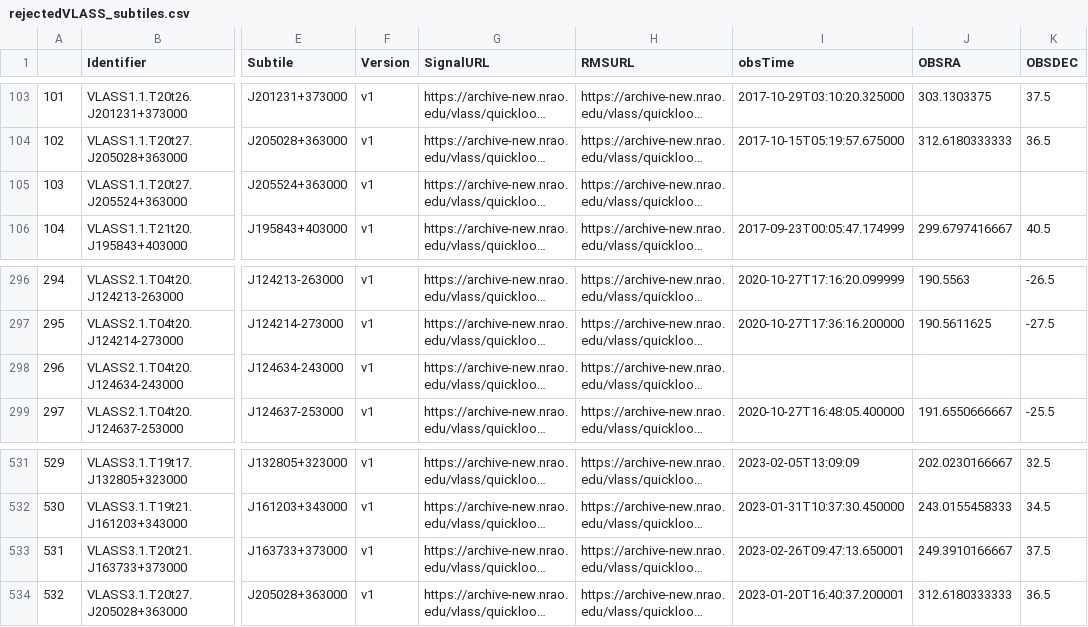
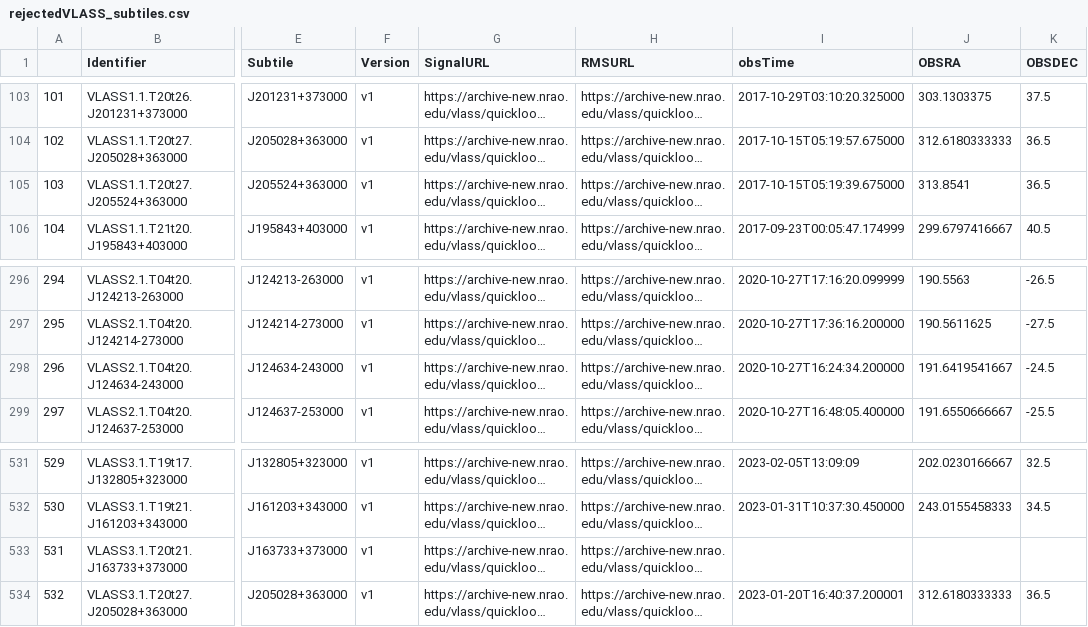
Before and after one commit to SiniSRao/VLASS_QL_Subtiles, a CSV file: rejectedVLASS_subtiles.csv, drawn as a sheet; only a part is shown, gaps mark what is left out; long unchanged cells end in …; the diff names each change by its address in the sheet, - before the commit and + after, or states it on an @@ line.

Commit message:
20251102T03:34:27

```diff
--- a/rejectedVLASS_subtiles.csv
+++ b/rejectedVLASS_subtiles.csv
-I105 (obsTime): (empty)
+I105 (obsTime): 2017-10-15T05:19:39.675000
-J105 (OBSRA): (empty)
+J105 (OBSRA): 313.8541
-K105 (OBSDEC): (empty)
+K105 (OBSDEC): 36.5
-I298 (obsTime): (empty)
+I298 (obsTime): 2020-10-27T16:24:34.200000
-J298 (OBSRA): (empty)
+J298 (OBSRA): 191.6419541667
-K298 (OBSDEC): (empty)
+K298 (OBSDEC): -24.5
-I533 (obsTime): 2023-02-26T09:47:13.650001
+I533 (obsTime): (empty)
-J533 (OBSRA): 249.3910166667
+J533 (OBSRA): (empty)
-K533 (OBSDEC): 37.5
+K533 (OBSDEC): (empty)
```
